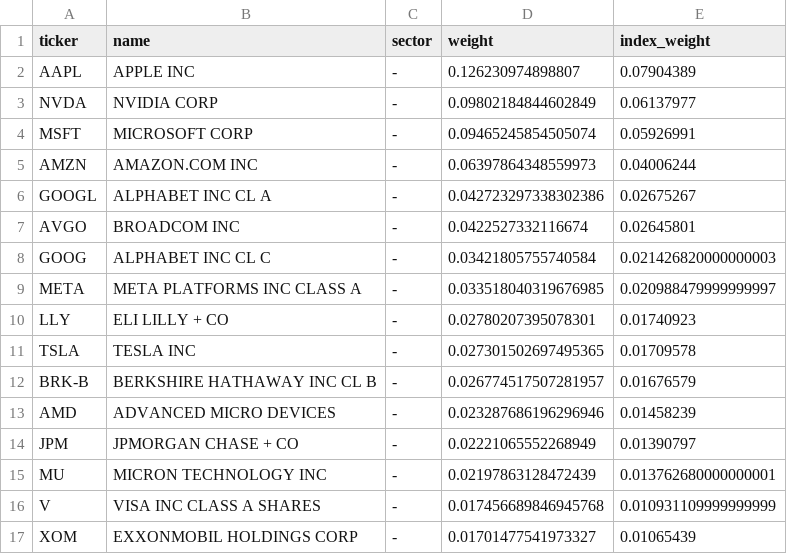
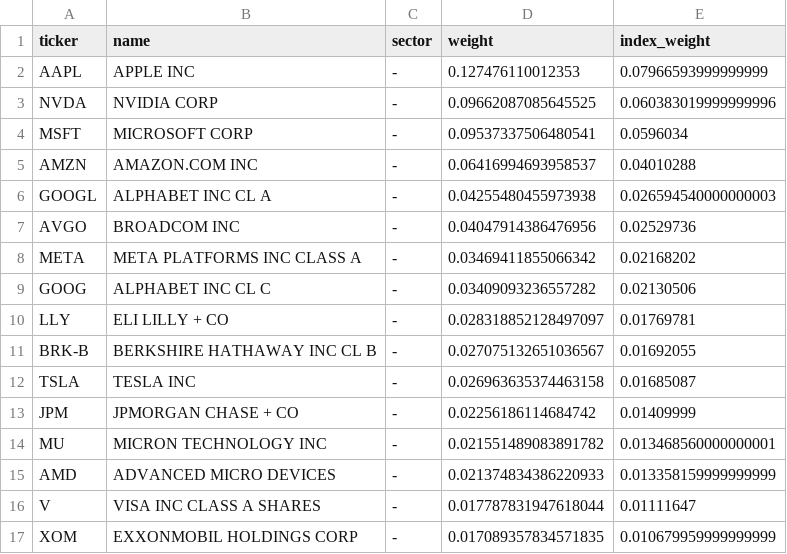
Before and after one commit to lonb3k/dispersion, a CSV file: data/weights_top50.csv, drawn as a sheet; only a part is shown; the diff covers the shown part only.

```diff
--- a/data/weights_top50.csv
+++ b/data/weights_top50.csv
@@ -1,17 +1,17 @@
 ticker,name,sector,weight,index_weight
-AAPL,APPLE INC,-,0.126230974898807,0.07904389
-NVDA,NVIDIA CORP,-,0.09802184844602849,0.06137977
-MSFT,MICROSOFT CORP,-,0.09465245854505074,0.05926991
-AMZN,AMAZON.COM INC,-,0.06397864348559973,0.04006244
-GOOGL,ALPHABET INC CL A,-,0.042723297338302386,0.02675267
-AVGO,BROADCOM INC,-,0.0422527332116674,0.02645801
-GOOG,ALPHABET INC CL C,-,0.03421805755740584,0.021426820000000003
-META,META PLATFORMS INC CLASS A,-,0.033518040319676985,0.020988479999999997
-LLY,ELI LILLY + CO,-,0.02780207395078301,0.01740923
-TSLA,TESLA INC,-,0.027301502697495365,0.01709578
-BRK-B,BERKSHIRE HATHAWAY INC CL B,-,0.026774517507281957,0.01676579
-AMD,ADVANCED MICRO DEVICES,-,0.023287686196296946,0.01458239
-JPM,JPMORGAN CHASE + CO,-,0.02221065552268949,0.01390797
-MU,MICRON TECHNOLOGY INC,-,0.02197863128472439,0.013762680000000001
-V,VISA INC CLASS A SHARES,-,0.017456689846945768,0.010931109999999999
-XOM,EXXONMOBIL HOLDINGS CORP,-,0.01701477541973327,0.01065439
+AAPL,APPLE INC,-,0.127476110012353,0.07966593999999999
+NVDA,NVIDIA CORP,-,0.09662087085645525,0.060383019999999996
+MSFT,MICROSOFT CORP,-,0.09537337506480541,0.0596034
+AMZN,AMAZON.COM INC,-,0.06416994693958537,0.04010288
+GOOGL,ALPHABET INC CL A,-,0.04255480455973938,0.026594540000000003
+AVGO,BROADCOM INC,-,0.04047914386476956,0.02529736
+META,META PLATFORMS INC CLASS A,-,0.03469411855066342,0.02168202
+GOOG,ALPHABET INC CL C,-,0.03409093236557282,0.02130506
+LLY,ELI LILLY + CO,-,0.028318852128497097,0.01769781
+BRK-B,BERKSHIRE HATHAWAY INC CL B,-,0.027075132651036567,0.01692055
+TSLA,TESLA INC,-,0.026963635374463158,0.01685087
+JPM,JPMORGAN CHASE + CO,-,0.02256186114684742,0.01409999
+MU,MICRON TECHNOLOGY INC,-,0.021551489083891782,0.013468560000000001
+AMD,ADVANCED MICRO DEVICES,-,0.021374834386220933,0.013358159999999999
+V,VISA INC CLASS A SHARES,-,0.017787831947618044,0.01111647
+XOM,EXXONMOBIL HOLDINGS CORP,-,0.017089357834571835,0.010679959999999999
```
Also changed, not shown: 4 added rows, 4 removed rows and 60 edited cells elsewhere in this file, data/implied_corr_history.csv, 3 other files.
